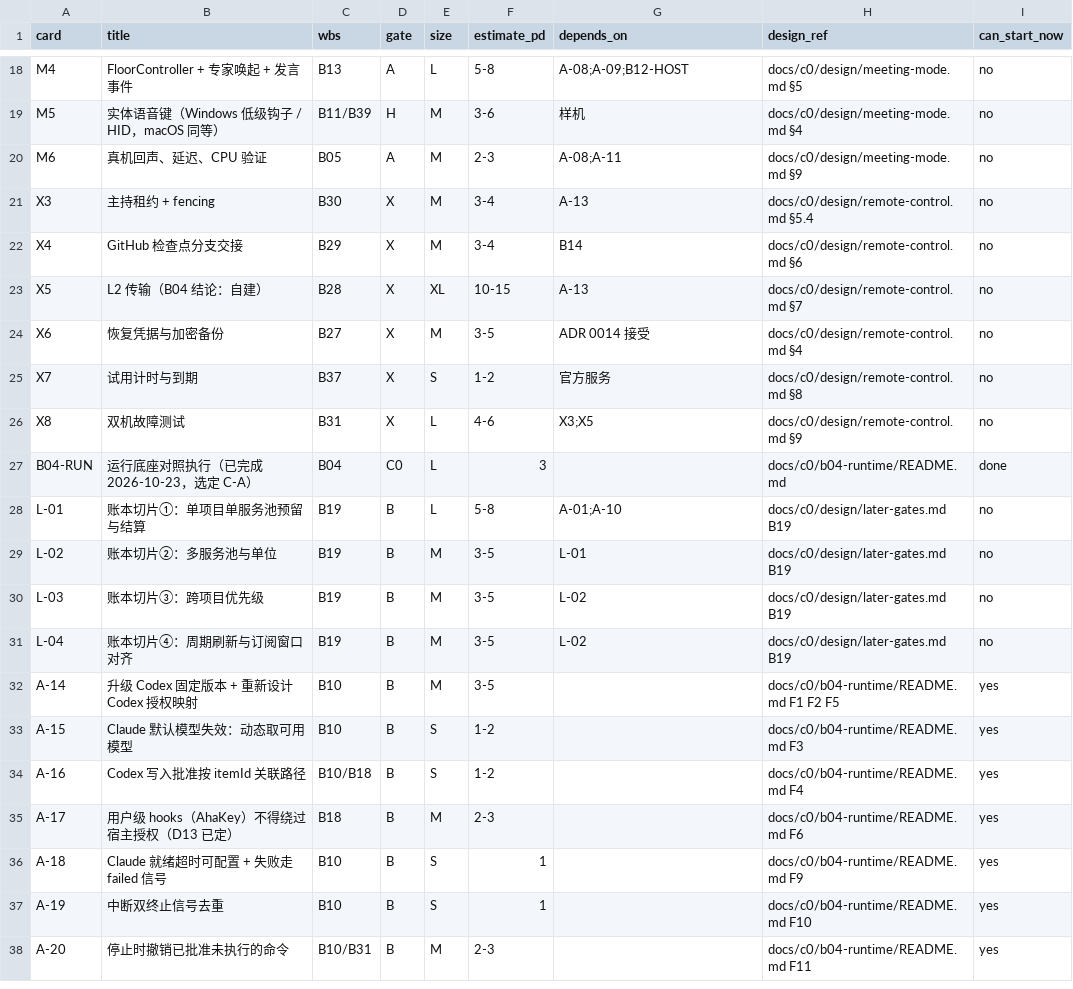
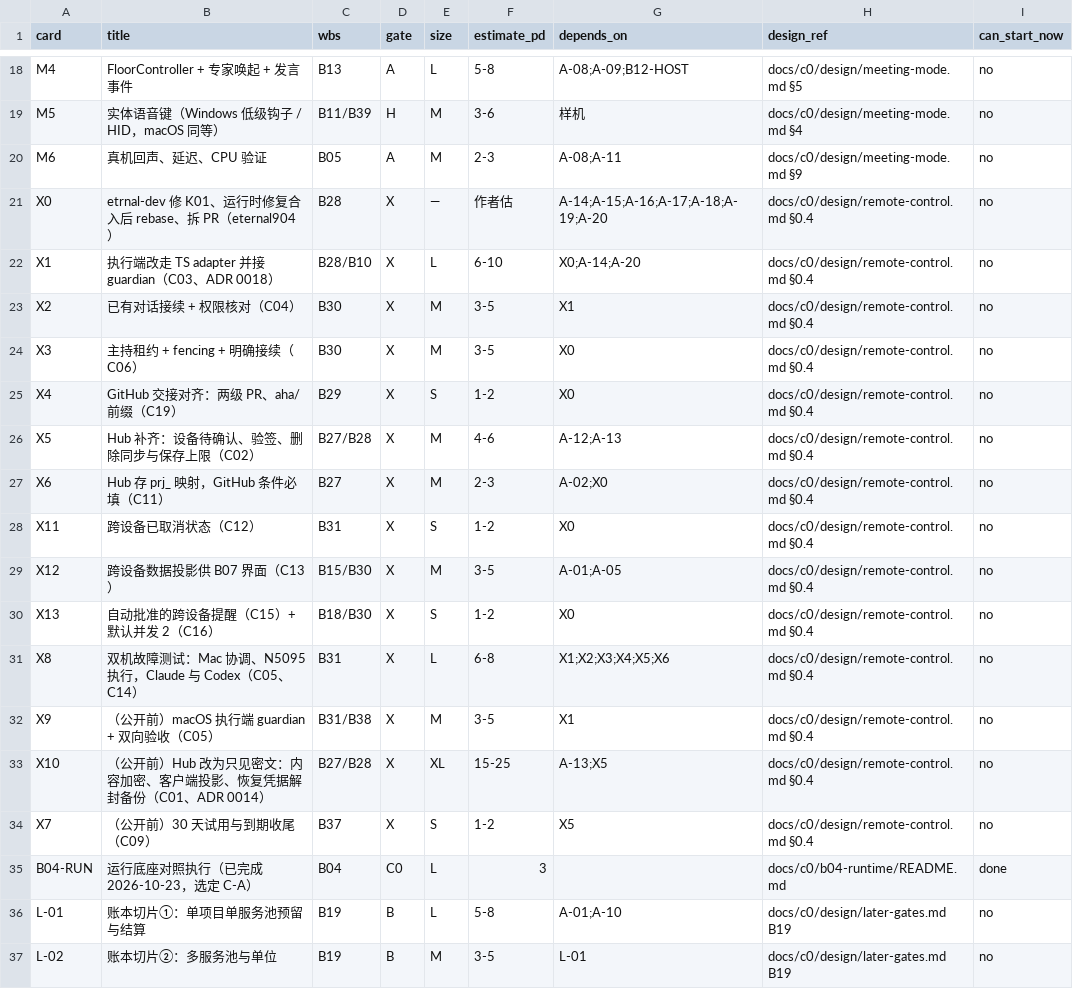
Before and after one commit to AhakeyAI/ahastation, a CSV file: docs/c0/plan/cards.csv, drawn as a sheet; only a part is shown, gaps mark what is left out; the shorter side is filled out with more unchanged rows; the diff covers the shown part only.

```diff
--- a/docs/c0/plan/cards.csv
+++ b/docs/c0/plan/cards.csv
@@ -20,8 +20,16 @@ M5,实体语音键（Windows 低级钩子 / HID，macOS 同等）,B11/B39,H,M,3-
 M6,真机回声、延迟、CPU 验证,B05,A,M,2-3,A-08;A-11,docs/c0/design/meeting-mode.md §9,no
-X3,主持租约 + fencing,B30,X,M,3-4,A-13,docs/c0/design/remote-control.md §5.4,no
-X4,GitHub 检查点分支交接,B29,X,M,3-4,B14,docs/c0/design/remote-control.md §6,no
-X5,L2 传输（B04 结论：自建）,B28,X,XL,10-15,A-13,docs/c0/design/remote-control.md §7,no
-X6,恢复凭据与加密备份,B27,X,M,3-5,ADR 0014 接受,docs/c0/design/remote-control.md §4,no
-X7,试用计时与到期,B37,X,S,1-2,官方服务,docs/c0/design/remote-control.md §8,no
-X8,双机故障测试,B31,X,L,4-6,X3;X5,docs/c0/design/remote-control.md §9,no
+X0,etrnal-dev 修 K01、运行时修复合入后 rebase、拆 PR（eternal904）,B28,X,—,作者估,A-14;A-15;A-16;A-17;A-18;A-19;A-20,docs/c0/design/remote-control.md §0.4,no
+X1,执行端改走 TS adapter 并接 guardian（C03、ADR 0018）,B28/B10,X,L,6-10,X0;A-14;A-20,docs/c0/design/remote-control.md §0.4,no
+X2,已有对话接续 + 权限核对（C04）,B30,X,M,3-5,X1,docs/c0/design/remote-control.md §0.4,no
+X3,主持租约 + fencing + 明确接续（C06）,B30,X,M,3-5,X0,docs/c0/design/remote-control.md §0.4,no
+X4,GitHub 交接对齐：两级 PR、aha/ 前缀（C19）,B29,X,S,1-2,X0,docs/c0/design/remote-control.md §0.4,no
+X5,Hub 补齐：设备待确认、验签、删除同步与保存上限（C02）,B27/B28,X,M,4-6,A-12;A-13,docs/c0/design/remote-control.md §0.4,no
+X6,Hub 存 prj_ 映射，GitHub 条件必填（C11）,B27,X,M,2-3,A-02;X0,docs/c0/design/remote-control.md §0.4,no
+X11,跨设备已取消状态（C12）,B31,X,S,1-2,X0,docs/c0/design/remote-control.md §0.4,no
+X12,跨设备数据投影供 B07 界面（C13）,B15/B30,X,M,3-5,A-01;A-05,docs/c0/design/remote-control.md §0.4,no
+X13,自动批准的跨设备提醒（C15）+ 默认并发 2（C16）,B18/B30,X,S,1-2,X0,docs/c0/design/remote-control.md §0.4,no
+X8,双机故障测试：Mac 协调、N5095 执行，Claude 与 Codex（C05、C14）,B31,X,L,6-8,X1;X2;X3;X4;X5;X6,docs/c0/design/remote-control.md §0.4,no
+X9,（公开前）macOS 执行端 guardian + 双向验收（C05）,B31/B38,X,M,3-5,X1,docs/c0/design/remote-control.md §0.4,no
+X10,（公开前）Hub 改为只见密文：内容加密、客户端投影、恢复凭据解封备份（C01、ADR 0014）,B27/B28,X,XL,15-25,A-13;X5,docs/c0/design/remote-control.md §0.4,no
+X7,（公开前）30 天试用与到期收尾（C09）,B37,X,S,1-2,X5,docs/c0/design/remote-control.md §0.4,no
 B04-RUN,运行底座对照执行（已完成 2026-10-23，选定 C-A）,B04,C0,L,3,,docs/c0/b04-runtime/README.md,done
```
Also changed, not shown: 8 edited cells elsewhere in this file, 6 other files.
